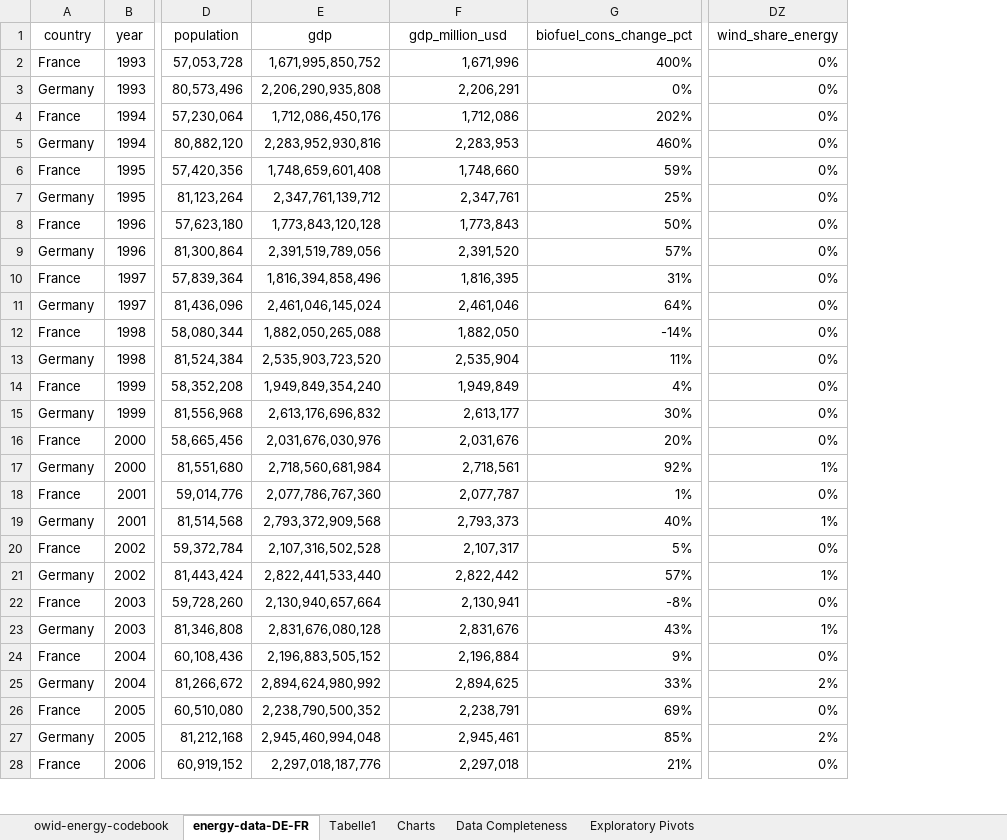
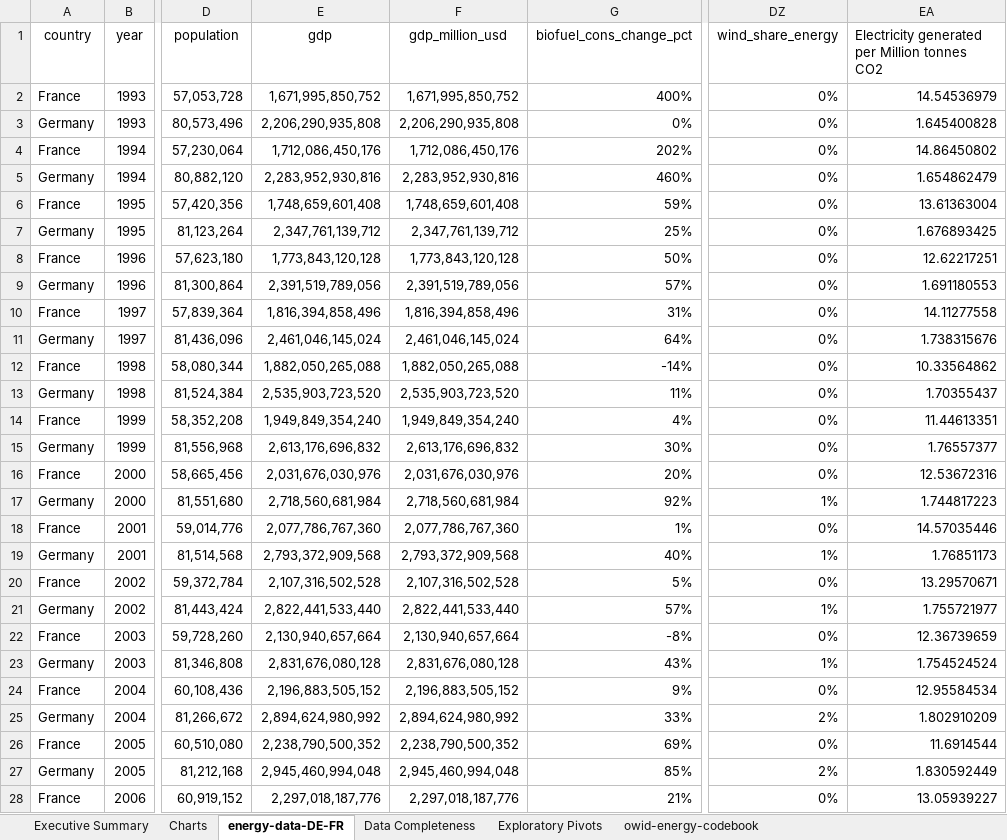
Before and after one commit to momomozhang/data-science-bootcamp, an Excel workbook: Excel/Woche2/ETL und PowerQuery/energy_data_de_fr_mengni_zhang.xlsx, sheet energy-data-DE-FR, drawn as a sheet; only a part is shown, gaps mark what is left out; values as stored, in another font and other column widths than the file's, no borders; conditional formats and table styles not drawn; the diff covers the shown part only; the diff names each change by its address in the sheet, - before the commit and + after, or states it on an @@ line.

Commit message:
finish part2 of energydata analysis

```diff
--- a/Excel/Woche2/ETL und PowerQuery/energy_data_de_fr_mengni_zhang.xlsx (sheet energy-data-DE-FR)
+++ b/Excel/Woche2/ETL und PowerQuery/energy_data_de_fr_mengni_zhang.xlsx (sheet energy-data-DE-FR)
-sheet tab: Tabelle1
+sheet tab: Executive Summary
@@ sheet tab order changed: Executive Summary | Charts | energy-data-DE-FR | Data Completeness | Exploratory Pivots | owid-energy-codebook @@
+column EA, rows 1-28: Electricity generated per Million tonnes CO2 | 14.54536979 | 1.645400828 | 14.86450802 | 1.654862479 | 13.61363004 | 1.676893425 | 12.62217251 | 1.691180553 | 14.11277558 | 1.738315676 | 10.33564862 | 1.70355437 | 11.44613351 | 1.76557377 | 12.53672316 | 1.744817223 | 14.57035446 | 1.76851173 | 13.29570671 | 1.755721977 | 12.36739659 | 1.754524524 | 12.95584534 | 1.802910209 | 11.6914544 | 1.830592449 | 13.05939227
-F2 (gdp_million_usd): 1,671,996
+F2 (gdp_million_usd): 1,671,995,850,752
-F3 (gdp_million_usd): 2,206,291
+F3 (gdp_million_usd): 2,206,290,935,808
-F4 (gdp_million_usd): 1,712,086
+F4 (gdp_million_usd): 1,712,086,450,176
-F5 (gdp_million_usd): 2,283,953
+F5 (gdp_million_usd): 2,283,952,930,816
-F6 (gdp_million_usd): 1,748,660
+F6 (gdp_million_usd): 1,748,659,601,408
-F7 (gdp_million_usd): 2,347,761
+F7 (gdp_million_usd): 2,347,761,139,712
-F8 (gdp_million_usd): 1,773,843
+F8 (gdp_million_usd): 1,773,843,120,128
-F9 (gdp_million_usd): 2,391,520
+F9 (gdp_million_usd): 2,391,519,789,056
-F10 (gdp_million_usd): 1,816,395
+F10 (gdp_million_usd): 1,816,394,858,496
-F11 (gdp_million_usd): 2,461,046
+F11 (gdp_million_usd): 2,461,046,145,024
-F12 (gdp_million_usd): 1,882,050
+F12 (gdp_million_usd): 1,882,050,265,088
-F13 (gdp_million_usd): 2,535,904
+F13 (gdp_million_usd): 2,535,903,723,520
-F14 (gdp_million_usd): 1,949,849
+F14 (gdp_million_usd): 1,949,849,354,240
-F15 (gdp_million_usd): 2,613,177
+F15 (gdp_million_usd): 2,613,176,696,832
-F16 (gdp_million_usd): 2,031,676
+F16 (gdp_million_usd): 2,031,676,030,976
-F17 (gdp_million_usd): 2,718,561
+F17 (gdp_million_usd): 2,718,560,681,984
-F18 (gdp_million_usd): 2,077,787
+F18 (gdp_million_usd): 2,077,786,767,360
-F19 (gdp_million_usd): 2,793,373
+F19 (gdp_million_usd): 2,793,372,909,568
-F20 (gdp_million_usd): 2,107,317
+F20 (gdp_million_usd): 2,107,316,502,528
-F21 (gdp_million_usd): 2,822,442
+F21 (gdp_million_usd): 2,822,441,533,440
-F22 (gdp_million_usd): 2,130,941
+F22 (gdp_million_usd): 2,130,940,657,664
-F23 (gdp_million_usd): 2,831,676
+F23 (gdp_million_usd): 2,831,676,080,128
-F24 (gdp_million_usd): 2,196,884
+F24 (gdp_million_usd): 2,196,883,505,152
-F25 (gdp_million_usd): 2,894,625
+F25 (gdp_million_usd): 2,894,624,980,992
-F26 (gdp_million_usd): 2,238,791
+F26 (gdp_million_usd): 2,238,790,500,352
-F27 (gdp_million_usd): 2,945,461
+F27 (gdp_million_usd): 2,945,460,994,048
-F28 (gdp_million_usd): 2,297,018
+F28 (gdp_million_usd): 2,297,018,187,776
```
Also changed, not shown: 33 edited cells elsewhere in this sheet, sheet Charts, sheet Exploratory Pivots, sheet owid-energy-codebook, hidden cells, charts or pictures, 2 other files.
